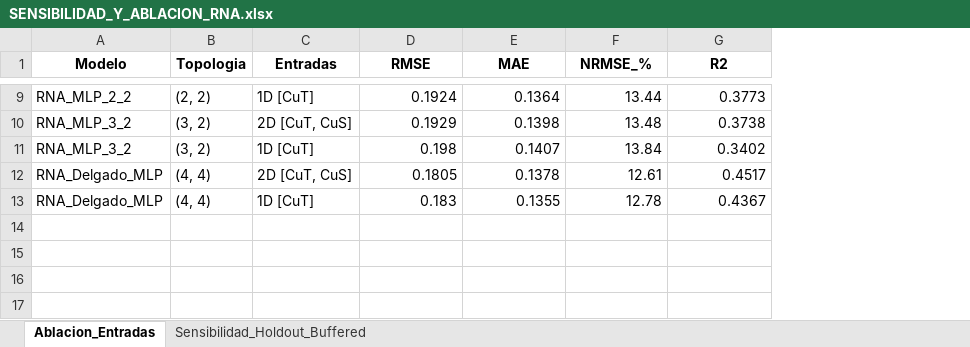
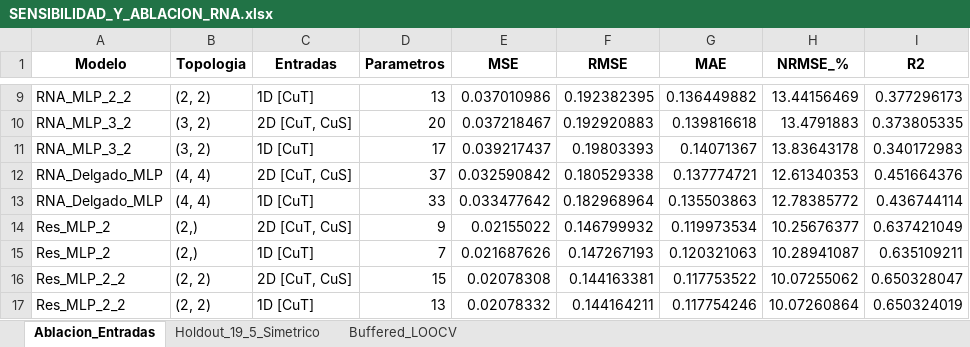
Before and after one commit to guerrafmaturana-arch/TESIS, an Excel workbook: BLOQUE_3/SENSIBILIDAD_Y_ABLACION_RNA.xlsx, sheet Ablacion_Entradas, drawn as a sheet; only a part is shown, gaps mark what is left out; values as stored, in another font and other column widths than the file's, no borders; addresses are those after the commit; the diff covers the shown part only; the diff names each change by its address in the sheet, - before the commit and + after, or states it on an @@ line.

```diff
--- a/BLOQUE_3/SENSIBILIDAD_Y_ABLACION_RNA.xlsx (sheet Ablacion_Entradas)
+++ b/BLOQUE_3/SENSIBILIDAD_Y_ABLACION_RNA.xlsx (sheet Ablacion_Entradas)
-sheet tab: Sensibilidad_Holdout_Buffered
+sheet tab: Holdout_19_5_Simetrico
+sheet tab: Buffered_LOOCV
+column D (Parametros), rows 9-13: 13 | 20 | 17 | 37 | 33
+column E (MSE), rows 9-13: 0.037010986 | 0.037218467 | 0.039217437 | 0.032590842 | 0.033477642
-F9 (RMSE): 0.1924
+F9 (RMSE): 0.192382395
-G9 (MAE): 0.1364
+G9 (MAE): 0.136449882
-H9 (NRMSE_%): 13.44
+H9 (NRMSE_%): 13.44156469
-I9 (R2): 0.3773
+I9 (R2): 0.377296173
-F10 (RMSE): 0.1929
+F10 (RMSE): 0.192920883
-G10 (MAE): 0.1398
+G10 (MAE): 0.139816618
-H10 (NRMSE_%): 13.48
+H10 (NRMSE_%): 13.4791883
-I10 (R2): 0.3738
+I10 (R2): 0.373805335
-F11 (RMSE): 0.198
+F11 (RMSE): 0.19803393
-G11 (MAE): 0.1407
+G11 (MAE): 0.14071367
-H11 (NRMSE_%): 13.84
+H11 (NRMSE_%): 13.83643178
-I11 (R2): 0.3402
+I11 (R2): 0.340172983
-F12 (RMSE): 0.1805
+F12 (RMSE): 0.180529338
-G12 (MAE): 0.1378
+G12 (MAE): 0.137774721
-H12 (NRMSE_%): 12.61
+H12 (NRMSE_%): 12.61340353
-I12 (R2): 0.4517
+I12 (R2): 0.451664376
-F13 (RMSE): 0.183
+F13 (RMSE): 0.182968964
-G13 (MAE): 0.1355
+G13 (MAE): 0.135503863
-H13 (NRMSE_%): 12.78
+H13 (NRMSE_%): 12.78385772
-I13 (R2): 0.4367
+I13 (R2): 0.436744114
+row 14: Res_MLP_2 | (2,) | 2D [CuT, CuS] | 9 | 0.02155022 | 0.146799932 | 0.119973534 | 10.25676377 | 0.637421049
+row 15: Res_MLP_2 | (2,) | 1D [CuT] | 7 | 0.021687626 | 0.147267193 | 0.120321063 | 10.28941087 | 0.635109211
+row 16: Res_MLP_2_2 | (2, 2) | 2D [CuT, CuS] | 15 | 0.02078308 | 0.144163381 | 0.117753522 | 10.07255062 | 0.650328047
+row 17: Res_MLP_2_2 | (2, 2) | 1D [CuT] | 13 | 0.02078332 | 0.144164211 | 0.117754246 | 10.07260864 | 0.650324019
```
Also changed, not shown: 28 edited cells elsewhere in this sheet, sheet Holdout_19_5_Simetrico, BLOQUE_3/LOG_HIPERPARAMETROS_RNA.xlsx, BLOQUE_3/PREDICCIONES_OOS_RNA.xlsx, 10 other files.
